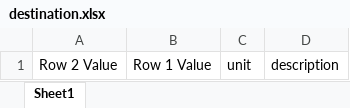
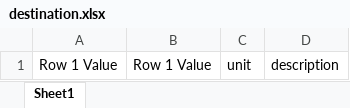
Before and after one commit to C-Accel-CRIPT/cript-excel-uploader, an Excel workbook: utils/excel_files/destination.xlsx, sheet Sheet1, drawn as a sheet; values as stored, in another font and other column widths than the file's, no borders; the diff names each change by its address in the sheet, - before the commit and + after, or states it on an @@ line.

```diff
--- a/utils/excel_files/destination.xlsx (sheet Sheet1)
+++ b/utils/excel_files/destination.xlsx (sheet Sheet1)
-A1: Row 2 Value
+A1: Row 1 Value
```
Also changed, not shown: utils/excel_files/source.xlsx, 1 other file.
